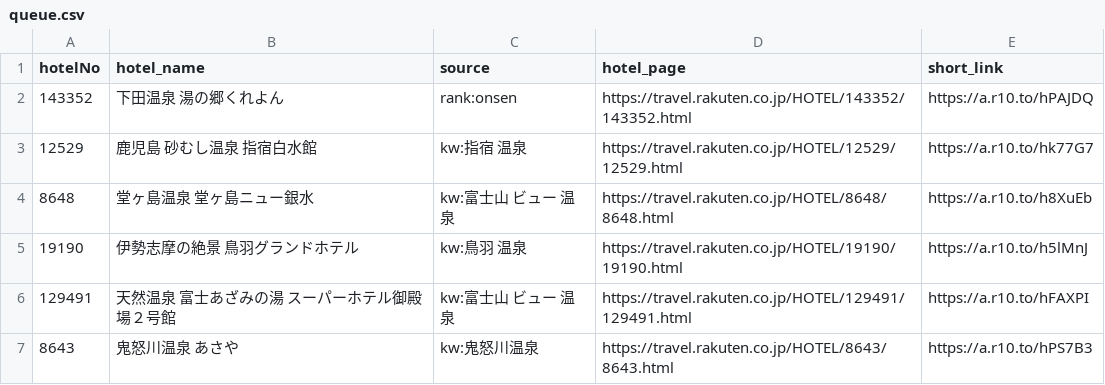
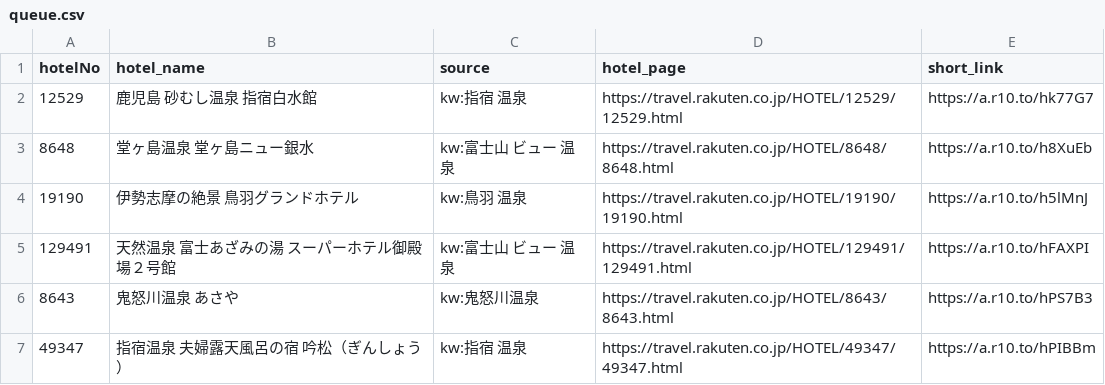
Before and after one commit to tomoyaleenagai-wq/rakuten-threads-bot, a CSV file: data/queue.csv, drawn as a sheet; only a part is shown; the shorter side is filled out with more unchanged rows; the diff names each change by its address in the sheet, - before the commit and + after, or states it on an @@ line.

```diff
--- a/data/queue.csv
+++ b/data/queue.csv
-row 2: 143352 | 下田温泉 湯の郷くれよん | rank:onsen | https://travel.rakuten.co.jp/HOTEL/143352/143352.html | https://a.r10.to/hPAJDQ
```
Also changed, not shown: 1 other file.
